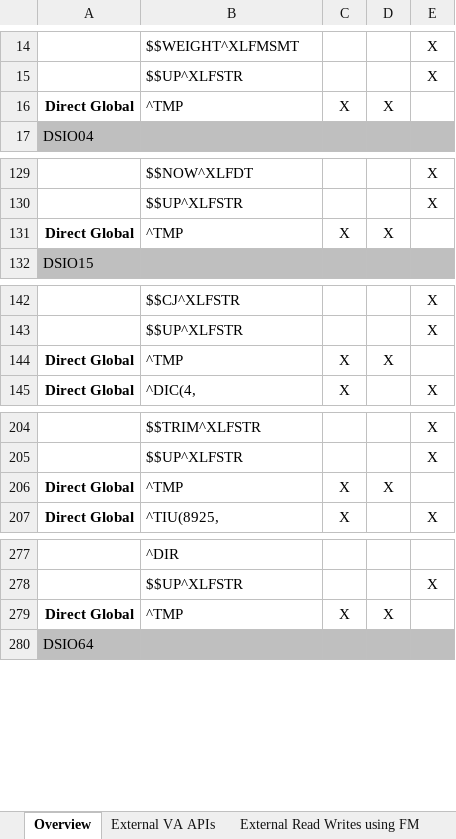
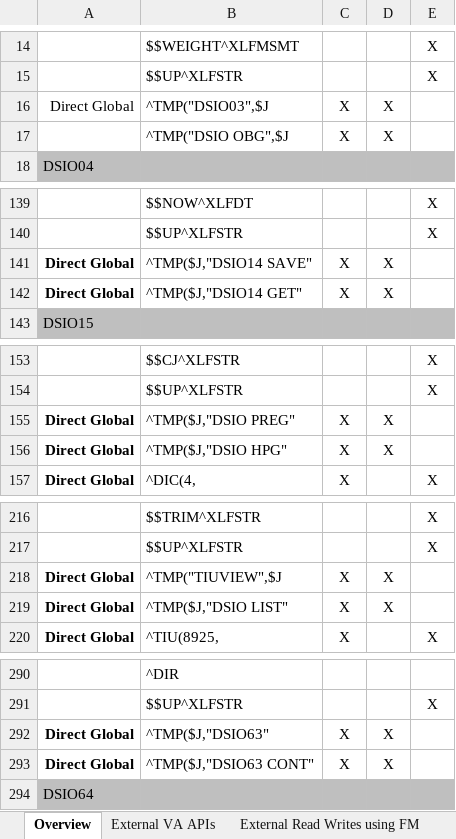
Before and after one commit to VHAINNOVATIONS/Maternity-Tracker, an Excel workbook: Documentation/Routines External References.xlsx, sheet Overview, drawn as a sheet; only a part is shown, gaps mark what is left out; values as stored, in another font and other column widths than the file's, no borders; addresses are those after the commit; the diff covers the shown part only; the diff names each change by its address in the sheet, - before the commit and + after, or states it on an @@ line.

```diff
--- a/Documentation/Routines External References.xlsx (sheet Overview)
+++ b/Documentation/Routines External References.xlsx (sheet Overview)
-A16 bold: on
+A16 bold: off
-B16: ^TMP
+B16: ^TMP("DSIO03",$J
+row 17:  | ^TMP("DSIO OBG",$J | X | X
+row 141: Direct Global | ^TMP($J,"DSIO14 SAVE" | X | X
-B142: ^TMP
+B142: ^TMP($J,"DSIO14 GET"
+row 155: Direct Global | ^TMP($J,"DSIO PREG" | X | X
-B156: ^TMP
+B156: ^TMP($J,"DSIO HPG"
-B218: ^TMP
+B218: ^TMP("TIUVIEW",$J
+row 219: Direct Global | ^TMP($J,"DSIO LIST" | X | X
-B292: ^TMP
+B292: ^TMP($J,"DSIO63"
+row 293: Direct Global | ^TMP($J,"DSIO63 CONT" | X | X
```
Also changed, not shown: 9 added rows and 12 edited cells elsewhere in this sheet.
